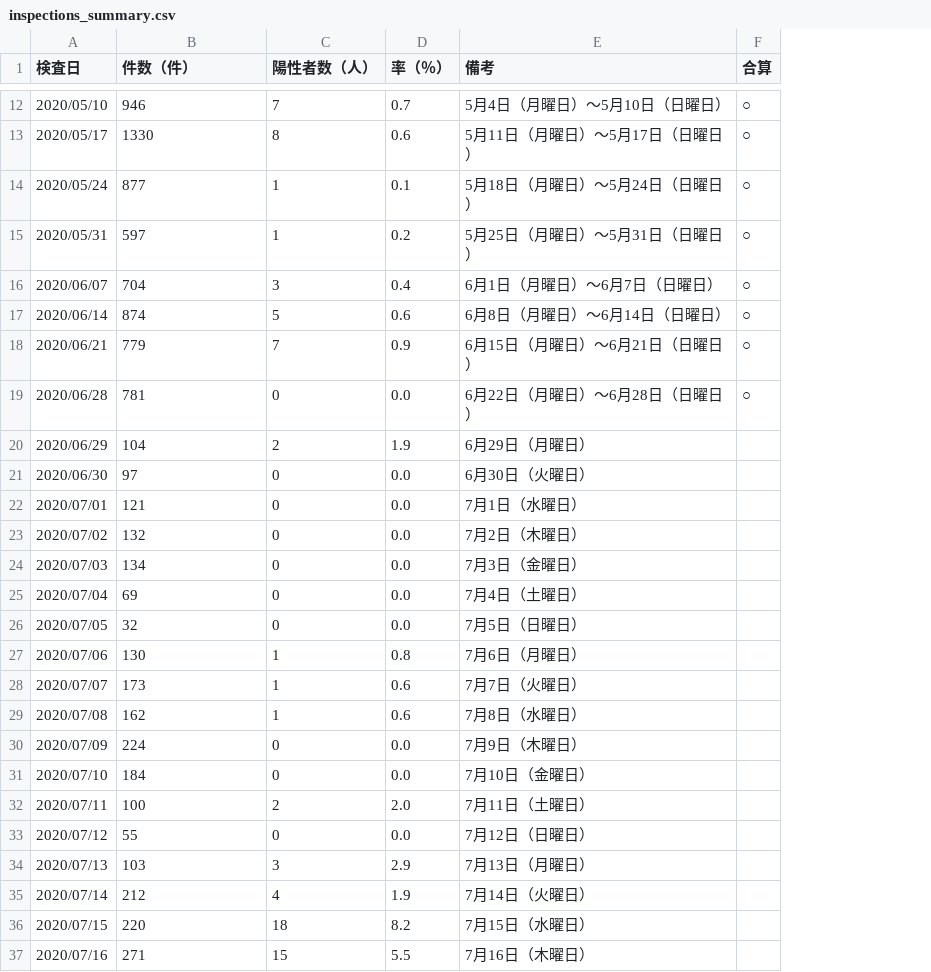
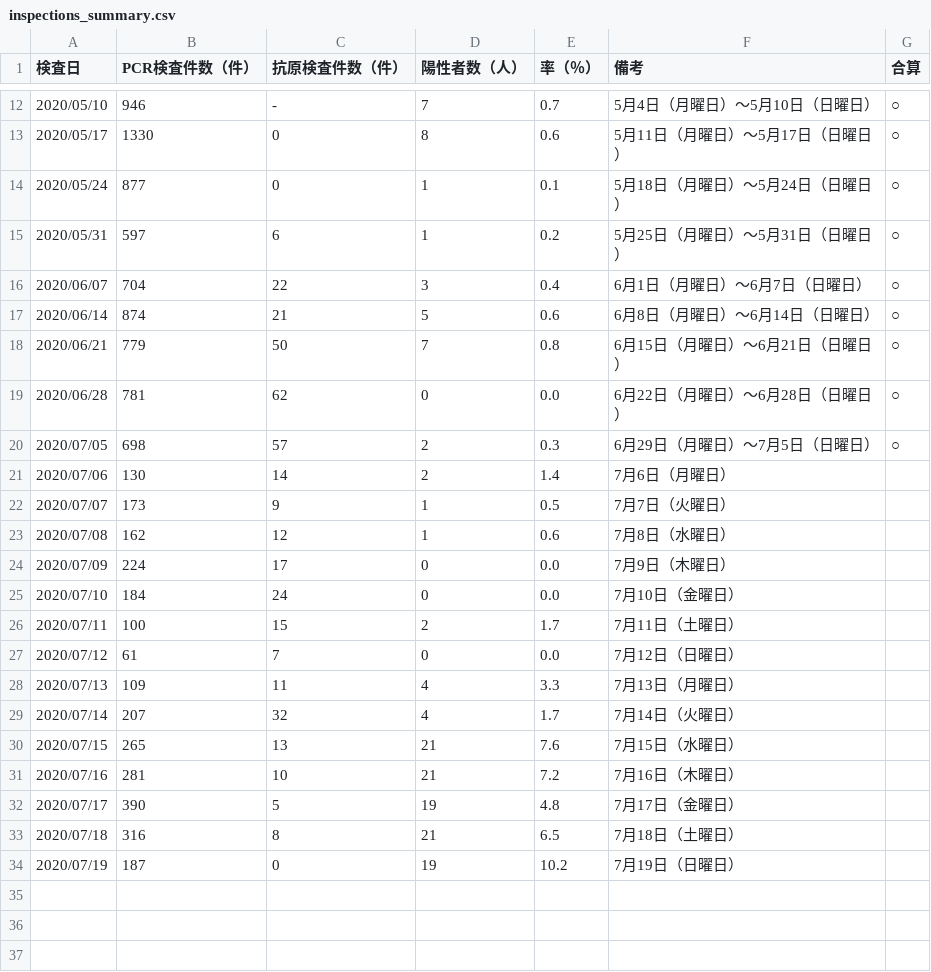
Before and after one commit to yoshitaka7/covid19, a CSV file: inspections_summary.csv, drawn as a sheet; only a part is shown, gaps mark what is left out; removed rows and columns are numbered as before the commit, all else as after; the diff names each change by its address in the sheet, - before the commit and + after, or states it on an @@ line.

Commit message:
update data

```diff
--- a/inspections_summary.csv
+++ b/inspections_summary.csv
+column C (抗原検査件数（件）), rows 12-31: - | 0 | 0 | 6 | 22 | 21 | 50 | 62 | 57 | 14 | 9 | 12 | 17 | 24 | 15 | 7 | 11 | 32 | 13 | 10
-B1: 件数（件）
+B1: PCR検査件数（件）
-E18 (率（％）): 0.9
+E18 (率（％）): 0.8
-row 20: 2020/06/29 | 104 | 2 | 1.9 | 6月29日（月曜日）
-row 21: 2020/06/30 | 97 | 0 | 0.0 | 6月30日（火曜日）
-row 22: 2020/07/01 | 121 | 0 | 0.0 | 7月1日（水曜日）
-row 23: 2020/07/02 | 132 | 0 | 0.0 | 7月2日（木曜日）
-row 24: 2020/07/03 | 134 | 0 | 0.0 | 7月3日（金曜日）
-row 25: 2020/07/04 | 69 | 0 | 0.0 | 7月4日（土曜日）
-B20 (PCR検査件数（件）): 32
+B20 (PCR検査件数（件）): 698
-D20 (陽性者数（人）): 0
+D20 (陽性者数（人）): 2
-E20 (率（％）): 0.0
+E20 (率（％）): 0.3
-F20 (備考): 7月5日（日曜日）
+F20 (備考): 6月29日（月曜日）～7月5日（日曜日）
-G20 (合算): (empty)
+G20 (合算): ○
-D21 (陽性者数（人）): 1
+D21 (陽性者数（人）): 2
-E21 (率（％）): 0.8
+E21 (率（％）): 1.4
-E22 (率（％）): 0.6
+E22 (率（％）): 0.5
-E26 (率（％）): 2.0
+E26 (率（％）): 1.7
-B27 (PCR検査件数（件）): 55
+B27 (PCR検査件数（件）): 61
-B28 (PCR検査件数（件）): 103
+B28 (PCR検査件数（件）): 109
-D28 (陽性者数（人）): 3
+D28 (陽性者数（人）): 4
-E28 (率（％）): 2.9
+E28 (率（％）): 3.3
-B29 (PCR検査件数（件）): 212
+B29 (PCR検査件数（件）): 207
-E29 (率（％）): 1.9
+E29 (率（％）): 1.7
-B30 (PCR検査件数（件）): 220
+B30 (PCR検査件数（件）): 265
-D30 (陽性者数（人）): 18
+D30 (陽性者数（人）): 21
-E30 (率（％）): 8.2
+E30 (率（％）): 7.6
-B31 (PCR検査件数（件）): 271
+B31 (PCR検査件数（件）): 281
-D31 (陽性者数（人）): 15
+D31 (陽性者数（人）): 21
-E31 (率（％）): 5.5
+E31 (率（％）): 7.2
+row 32: 2020/07/17 | 390 | 5 | 19 | 4.8 | 7月17日（金曜日）
+row 33: 2020/07/18 | 316 | 8 | 21 | 6.5 | 7月18日（土曜日）
+row 34: 2020/07/19 | 187 | 0 | 19 | 10.2 | 7月19日（日曜日）
```
